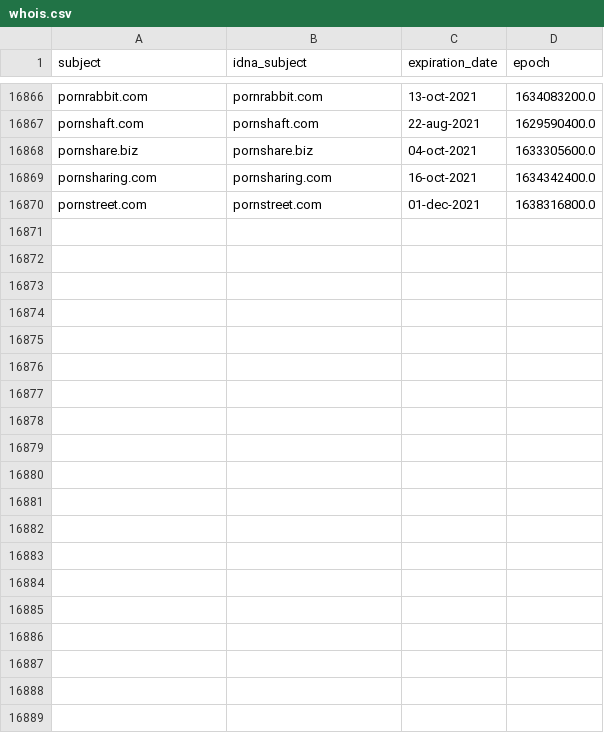
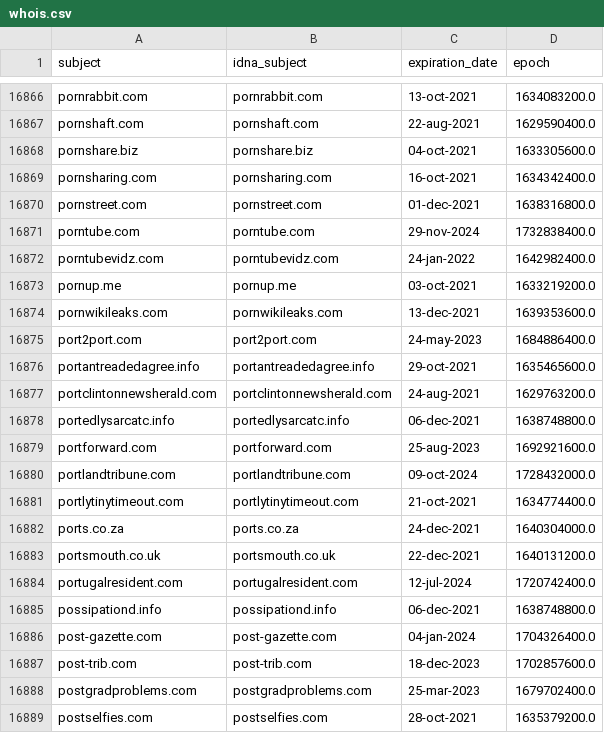
Before and after one commit to dead-hosts/easylist_web_easylist.to, a CSV file: .pyfunceble/whois.csv, drawn as a sheet; only a part is shown, gaps mark what is left out; the diff covers the shown part only; the diff names each change by its address in the sheet, - before the commit and + after, or states it on an @@ line.

```diff
--- a/.pyfunceble/whois.csv
+++ b/.pyfunceble/whois.csv
+row 16871: porntube.com | porntube.com | 29-nov-2024 | 1732838400.0
+row 16872: porntubevidz.com | porntubevidz.com | 24-jan-2022 | 1642982400.0
+row 16873: pornup.me | pornup.me | 03-oct-2021 | 1633219200.0
+row 16874: pornwikileaks.com | pornwikileaks.com | 13-dec-2021 | 1639353600.0
+row 16875: port2port.com | port2port.com | 24-may-2023 | 1684886400.0
+row 16876: portantreadedagree.info | portantreadedagree.info | 29-oct-2021 | 1635465600.0
+row 16877: portclintonnewsherald.com | portclintonnewsherald.com | 24-aug-2021 | 1629763200.0
+row 16878: portedlysarcatc.info | portedlysarcatc.info | 06-dec-2021 | 1638748800.0
+row 16879: portforward.com | portforward.com | 25-aug-2023 | 1692921600.0
+row 16880: portlandtribune.com | portlandtribune.com | 09-oct-2024 | 1728432000.0
+row 16881: portlytinytimeout.com | portlytinytimeout.com | 21-oct-2021 | 1634774400.0
+row 16882: ports.co.za | ports.co.za | 24-dec-2021 | 1640304000.0
+row 16883: portsmouth.co.uk | portsmouth.co.uk | 22-dec-2021 | 1640131200.0
+row 16884: portugalresident.com | portugalresident.com | 12-jul-2024 | 1720742400.0
+row 16885: possipationd.info | possipationd.info | 06-dec-2021 | 1638748800.0
+row 16886: post-gazette.com | post-gazette.com | 04-jan-2024 | 1704326400.0
+row 16887: post-trib.com | post-trib.com | 18-dec-2023 | 1702857600.0
+row 16888: postgradproblems.com | postgradproblems.com | 25-mar-2023 | 1679702400.0
+row 16889: postselfies.com | postselfies.com | 28-oct-2021 | 1635379200.0
```
Also changed, not shown: 14 added rows elsewhere in this file, 1 other file.
